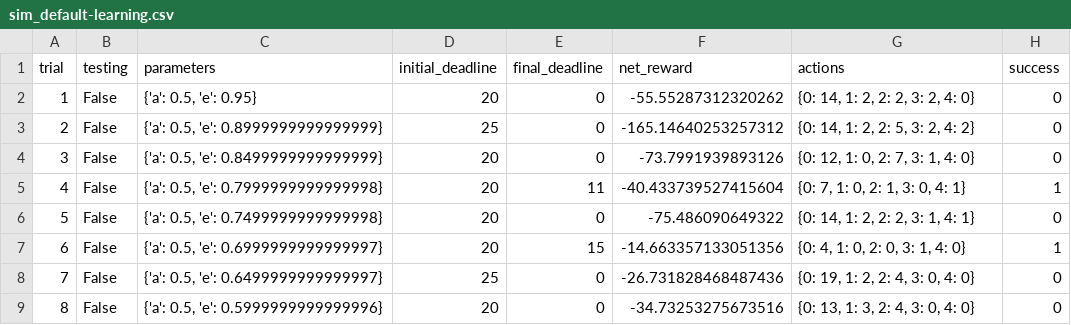
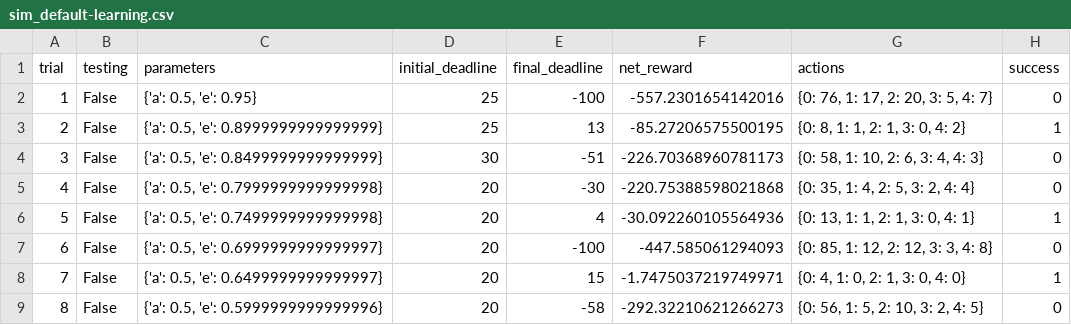
Before and after one commit to elarsen21/MLND, a CSV file: Project 4 - Train a Smartcab How to Drive/logs/sim_default-learning.csv, drawn as a sheet; only a part is shown; the diff covers the shown part only.

```diff
--- a/Project 4 - Train a Smartcab How to Drive/logs/sim_default-learning.csv
+++ b/Project 4 - Train a Smartcab How to Drive/logs/sim_default-learning.csv
@@ -1,9 +1,9 @@
 trial,testing,parameters,initial_deadline,final_deadline,net_reward,actions,success
-1,False,"{'a': 0.5, 'e': 0.95}",20,0,-55.55287312320262,"{0: 14, 1: 2, 2: 2, 3: 2, 4: 0}",0
-2,False,"{'a': 0.5, 'e': 0.8999999999999999}",25,0,-165.14640253257312,"{0: 14, 1: 2, 2: 5, 3: 2, 4: 2}",0
-3,False,"{'a': 0.5, 'e': 0.8499999999999999}",20,0,-73.7991939893126,"{0: 12, 1: 0, 2: 7, 3: 1, 4: 0}",0
-4,False,"{'a': 0.5, 'e': 0.7999999999999998}",20,11,-40.433739527415604,"{0: 7, 1: 0, 2: 1, 3: 0, 4: 1}",1
-5,False,"{'a': 0.5, 'e': 0.7499999999999998}",20,0,-75.486090649322,"{0: 14, 1: 2, 2: 2, 3: 1, 4: 1}",0
-6,False,"{'a': 0.5, 'e': 0.6999999999999997}",20,15,-14.663357133051356,"{0: 4, 1: 0, 2: 0, 3: 1, 4: 0}",1
-7,False,"{'a': 0.5, 'e': 0.6499999999999997}",25,0,-26.731828468487436,"{0: 19, 1: 2, 2: 4, 3: 0, 4: 0}",0
-8,False,"{'a': 0.5, 'e': 0.5999999999999996}",20,0,-34.73253275673516,"{0: 13, 1: 3, 2: 4, 3: 0, 4: 0}",0
+1,False,"{'a': 0.5, 'e': 0.95}",25,-100,-557.2301654142016,"{0: 76, 1: 17, 2: 20, 3: 5, 4: 7}",0
+2,False,"{'a': 0.5, 'e': 0.8999999999999999}",25,13,-85.27206575500195,"{0: 8, 1: 1, 2: 1, 3: 0, 4: 2}",1
+3,False,"{'a': 0.5, 'e': 0.8499999999999999}",30,-51,-226.70368960781173,"{0: 58, 1: 10, 2: 6, 3: 4, 4: 3}",0
+4,False,"{'a': 0.5, 'e': 0.7999999999999998}",20,-30,-220.75388598021868,"{0: 35, 1: 4, 2: 5, 3: 2, 4: 4}",0
+5,False,"{'a': 0.5, 'e': 0.7499999999999998}",20,4,-30.092260105564936,"{0: 13, 1: 1, 2: 1, 3: 0, 4: 1}",1
+6,False,"{'a': 0.5, 'e': 0.6999999999999997}",20,-100,-447.585061294093,"{0: 85, 1: 12, 2: 12, 3: 3, 4: 8}",0
+7,False,"{'a': 0.5, 'e': 0.6499999999999997}",20,15,-1.7475037219749971,"{0: 4, 1: 0, 2: 1, 3: 0, 4: 0}",1
+8,False,"{'a': 0.5, 'e': 0.5999999999999996}",20,-58,-292.32210621266273,"{0: 56, 1: 5, 2: 10, 3: 2, 4: 5}",0
```
Also changed, not shown: 91 edited cells elsewhere in this file, Project 4 - Train a Smartcab How to Drive/logs/sim_improved-learning.csv, Project 4 - Train a Smartcab How to Drive/logs/sim_no-learning.csv, 12 other files.
